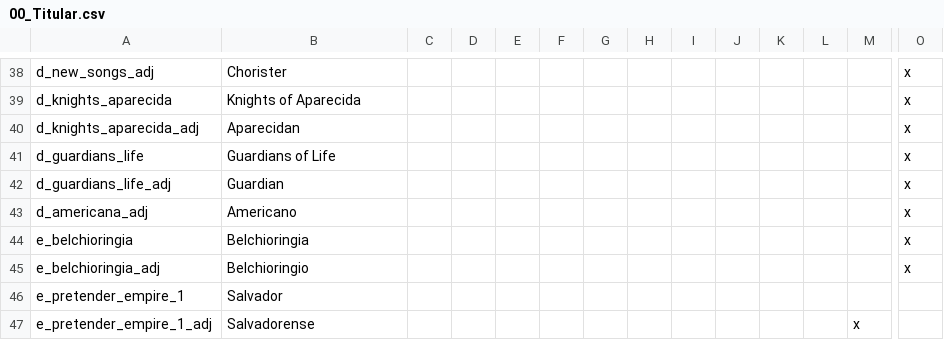
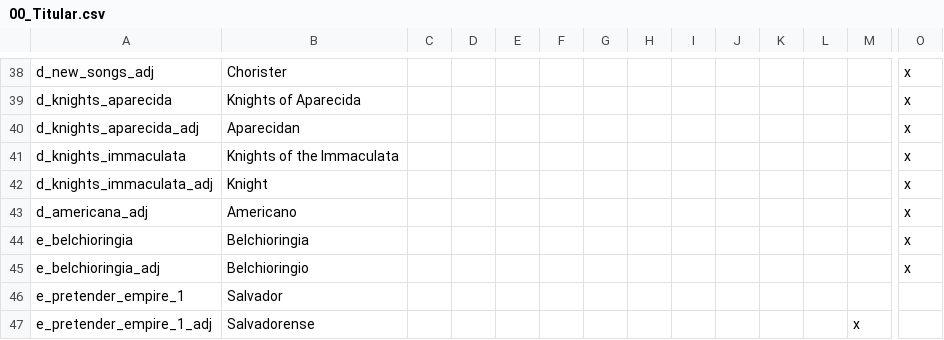
Before and after one commit to j00ji/Sob-o-Anil, a CSV file: localisation/00_Titular.csv, drawn as a sheet; only a part is shown, gaps mark what is left out; removed rows and columns are numbered as before the commit, all else as after; rows hold the shown columns only; the diff names each change by its address in the sheet, - before the commit and + after, or states it on an @@ line.

```diff
--- a/localisation/00_Titular.csv
+++ b/localisation/00_Titular.csv
-A41: d_guardians_life
+A41: d_knights_immaculata
-B41: Guardians of Life
+B41: Knights of the Immaculata
-row 42: d_guardians_life_adj | Guardian |  |  |  |  |  |  |  |  |  |  |  | x
+row 42: d_knights_immaculata_adj | Knight |  |  |  |  |  |  |  |  |  |  |  | x
```
Also changed, not shown: localisation/00_South_America.csv, 9 other files.
